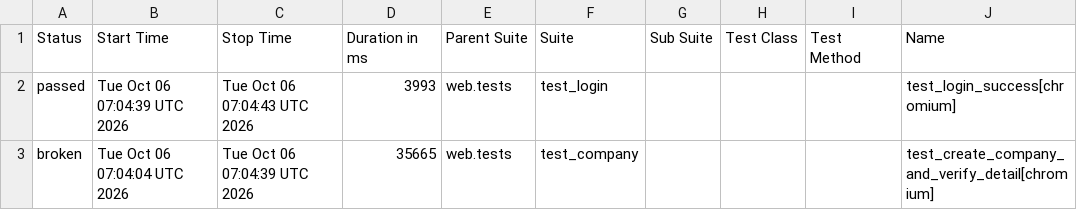
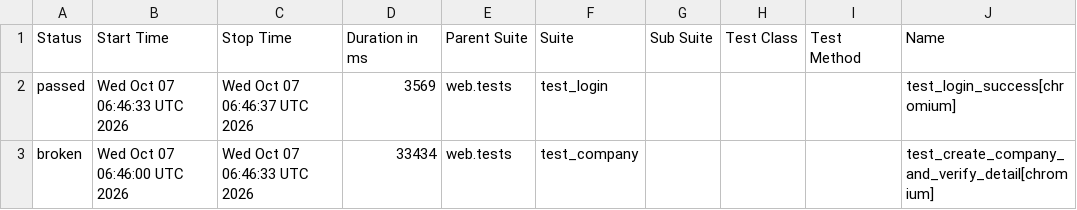
Before and after one commit to rizkyiff/Playwright-Python-With-AI, a CSV file: data/suites.csv, drawn as a sheet; only a part is shown; the diff names each change by its address in the sheet, - before the commit and + after, or states it on an @@ line.

```diff
--- a/data/suites.csv
+++ b/data/suites.csv
-B2 (Start Time): Tue Oct 06 07:04:39 UTC 2026
+B2 (Start Time): Wed Oct 07 06:46:33 UTC 2026
-C2 (Stop Time): Tue Oct 06 07:04:43 UTC 2026
+C2 (Stop Time): Wed Oct 07 06:46:37 UTC 2026
-D2 (Duration in ms): 3993
+D2 (Duration in ms): 3569
-B3 (Start Time): Tue Oct 06 07:04:04 UTC 2026
+B3 (Start Time): Wed Oct 07 06:46:00 UTC 2026
-C3 (Stop Time): Tue Oct 06 07:04:39 UTC 2026
+C3 (Stop Time): Wed Oct 07 06:46:33 UTC 2026
-D3 (Duration in ms): 35665
+D3 (Duration in ms): 33434
```
Also changed, not shown: 27 other files.
